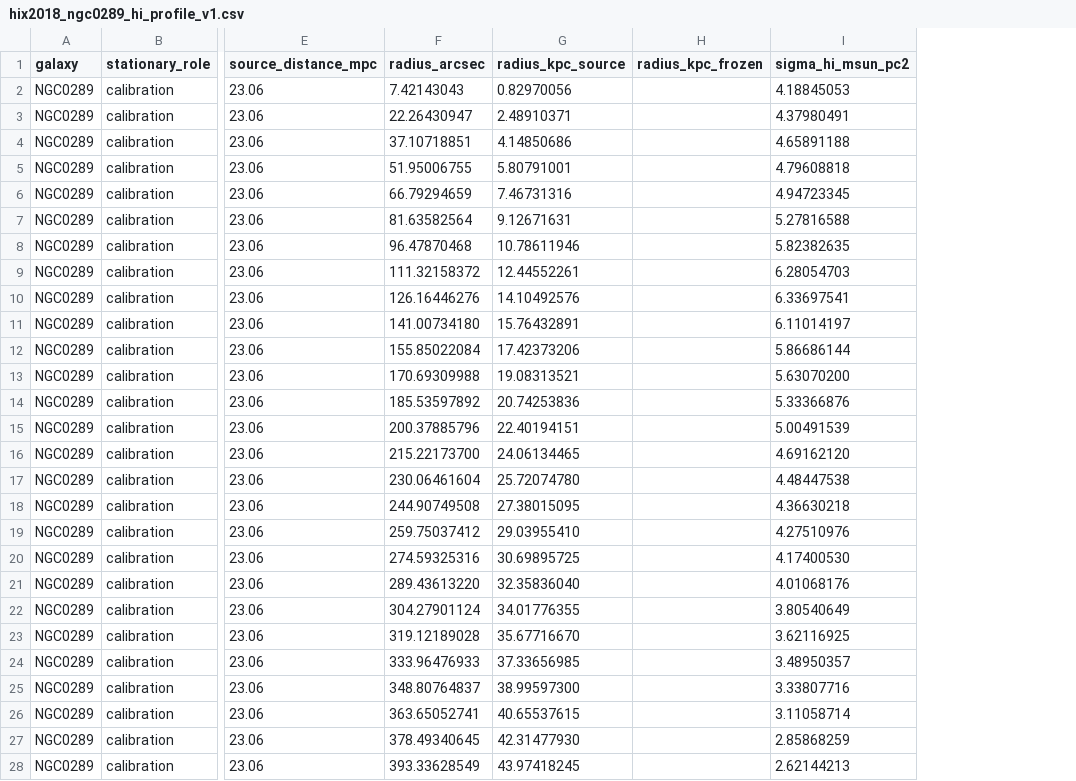
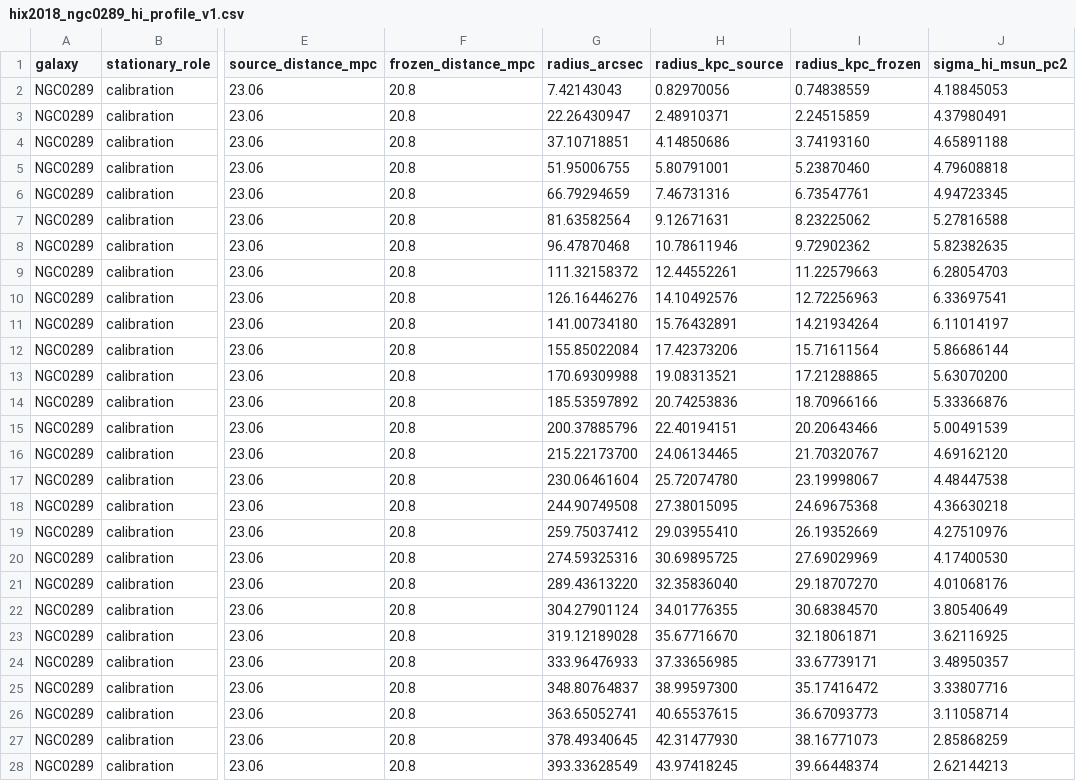
Before and after one commit to mjiresearch/persistent-geometric-states-paper1, a CSV file: data/stationary/source_reconstruction/hix2018_ngc0289_hi_profile_v1.csv, drawn as a sheet; only a part is shown, gaps mark what is left out; addresses are those after the commit; the diff covers the shown part only; the diff names each change by its address in the sheet, - before the commit and + after, or states it on an @@ line.

```diff
--- a/data/stationary/source_reconstruction/hix2018_ngc0289_hi_profile_v1.csv
+++ b/data/stationary/source_reconstruction/hix2018_ngc0289_hi_profile_v1.csv
+column F (frozen_distance_mpc), rows 2-28: all 20.8
-I2 (radius_kpc_frozen): (empty)
+I2 (radius_kpc_frozen): 0.74838559
-I3 (radius_kpc_frozen): (empty)
+I3 (radius_kpc_frozen): 2.24515859
-I4 (radius_kpc_frozen): (empty)
+I4 (radius_kpc_frozen): 3.74193160
-I5 (radius_kpc_frozen): (empty)
+I5 (radius_kpc_frozen): 5.23870460
-I6 (radius_kpc_frozen): (empty)
+I6 (radius_kpc_frozen): 6.73547761
-I7 (radius_kpc_frozen): (empty)
+I7 (radius_kpc_frozen): 8.23225062
-I8 (radius_kpc_frozen): (empty)
+I8 (radius_kpc_frozen): 9.72902362
-I9 (radius_kpc_frozen): (empty)
+I9 (radius_kpc_frozen): 11.22579663
-I10 (radius_kpc_frozen): (empty)
+I10 (radius_kpc_frozen): 12.72256963
-I11 (radius_kpc_frozen): (empty)
+I11 (radius_kpc_frozen): 14.21934264
-I12 (radius_kpc_frozen): (empty)
+I12 (radius_kpc_frozen): 15.71611564
-I13 (radius_kpc_frozen): (empty)
+I13 (radius_kpc_frozen): 17.21288865
-I14 (radius_kpc_frozen): (empty)
+I14 (radius_kpc_frozen): 18.70966166
-I15 (radius_kpc_frozen): (empty)
+I15 (radius_kpc_frozen): 20.20643466
-I16 (radius_kpc_frozen): (empty)
+I16 (radius_kpc_frozen): 21.70320767
-I17 (radius_kpc_frozen): (empty)
+I17 (radius_kpc_frozen): 23.19998067
-I18 (radius_kpc_frozen): (empty)
+I18 (radius_kpc_frozen): 24.69675368
-I19 (radius_kpc_frozen): (empty)
+I19 (radius_kpc_frozen): 26.19352669
-I20 (radius_kpc_frozen): (empty)
+I20 (radius_kpc_frozen): 27.69029969
-I21 (radius_kpc_frozen): (empty)
+I21 (radius_kpc_frozen): 29.18707270
-I22 (radius_kpc_frozen): (empty)
+I22 (radius_kpc_frozen): 30.68384570
-I23 (radius_kpc_frozen): (empty)
+I23 (radius_kpc_frozen): 32.18061871
-I24 (radius_kpc_frozen): (empty)
+I24 (radius_kpc_frozen): 33.67739171
-I25 (radius_kpc_frozen): (empty)
+I25 (radius_kpc_frozen): 35.17416472
-I26 (radius_kpc_frozen): (empty)
+I26 (radius_kpc_frozen): 36.67093773
-I27 (radius_kpc_frozen): (empty)
+I27 (radius_kpc_frozen): 38.16771073
-I28 (radius_kpc_frozen): (empty)
+I28 (radius_kpc_frozen): 39.66448374
```
Also changed, not shown: 25 edited cells elsewhere in this file, 2 other files.
